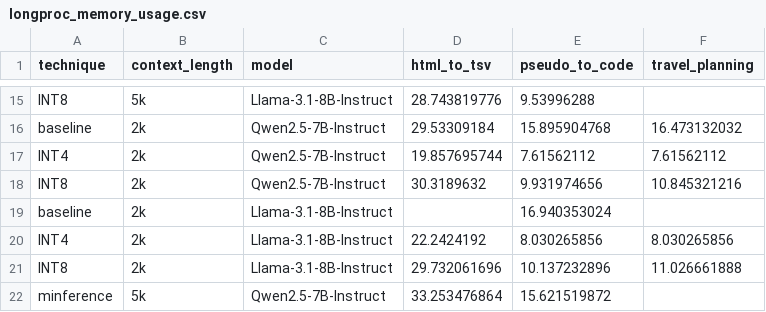
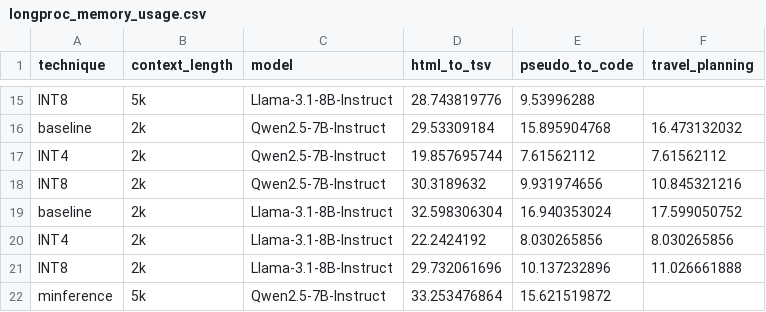
Before and after one commit to joie-zhang/HELMET, a CSV file: results/longproc_results/longproc_memory_usage.csv, drawn as a sheet; only a part is shown, gaps mark what is left out.

```diff
--- a/results/longproc_results/longproc_memory_usage.csv
+++ b/results/longproc_results/longproc_memory_usage.csv
@@ -18,3 +18,3 @@ INT4,2k,Qwen2.5-7B-Instruct,19.857695744,7.61562112,7.61562112
 INT8,2k,Qwen2.5-7B-Instruct,30.3189632,9.931974656,10.845321216
-baseline,2k,Llama-3.1-8B-Instruct,,16.940353024,
+baseline,2k,Llama-3.1-8B-Instruct,32.598306304,16.940353024,17.599050752
 INT4,2k,Llama-3.1-8B-Instruct,22.2424192,8.030265856,8.030265856
```
Also changed, not shown: results/longproc_results/longproc_performance.csv, results/longproc_results/longproc_throughput.csv, 5 other files.
